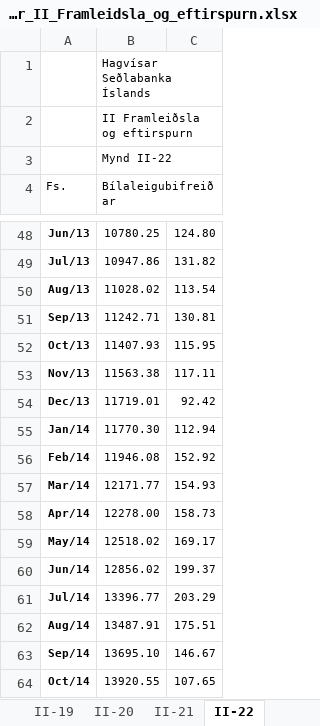
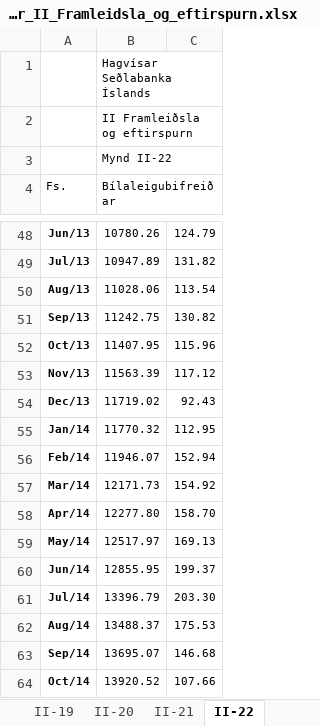
Before and after one commit to hagdeild/macro_dashboard, an Excel workbook: data/hagvisar/HV_Tolur_i_myndir_II_Framleidsla_og_eftirspurn.xlsx, sheet II-22, drawn as a sheet; only a part is shown, gaps mark what is left out; values as stored, in another font and other column widths than the file's, no borders; the diff covers the shown part only; the diff names each change by its address in the sheet, - before the commit and + after, or states it on an @@ line.

```diff
--- a/data/hagvisar/HV_Tolur_i_myndir_II_Framleidsla_og_eftirspurn.xlsx (sheet II-22)
+++ b/data/hagvisar/HV_Tolur_i_myndir_II_Framleidsla_og_eftirspurn.xlsx (sheet II-22)
-B48 (Bílaleigubifreiðar): 10780.25
+B48 (Bílaleigubifreiðar): 10780.26
-C48: 124.80
+C48: 124.79
-B49 (Bílaleigubifreiðar): 10947.86
+B49 (Bílaleigubifreiðar): 10947.89
-B50 (Bílaleigubifreiðar): 11028.02
+B50 (Bílaleigubifreiðar): 11028.06
-B51 (Bílaleigubifreiðar): 11242.71
+B51 (Bílaleigubifreiðar): 11242.75
-C51: 130.81
+C51: 130.82
-B52 (Bílaleigubifreiðar): 11407.93
+B52 (Bílaleigubifreiðar): 11407.95
-C52: 115.95
+C52: 115.96
-B53 (Bílaleigubifreiðar): 11563.38
+B53 (Bílaleigubifreiðar): 11563.39
-C53: 117.11
+C53: 117.12
-B54 (Bílaleigubifreiðar): 11719.01
+B54 (Bílaleigubifreiðar): 11719.02
-C54: 92.42
+C54: 92.43
-B55 (Bílaleigubifreiðar): 11770.30
+B55 (Bílaleigubifreiðar): 11770.32
-C55: 112.94
+C55: 112.95
-B56 (Bílaleigubifreiðar): 11946.08
+B56 (Bílaleigubifreiðar): 11946.07
-C56: 152.92
+C56: 152.94
-B57 (Bílaleigubifreiðar): 12171.77
+B57 (Bílaleigubifreiðar): 12171.73
-C57: 154.93
+C57: 154.92
-B58 (Bílaleigubifreiðar): 12278.00
+B58 (Bílaleigubifreiðar): 12277.80
-C58: 158.73
+C58: 158.70
-B59 (Bílaleigubifreiðar): 12518.02
+B59 (Bílaleigubifreiðar): 12517.97
-C59: 169.17
+C59: 169.13
-B60 (Bílaleigubifreiðar): 12856.02
+B60 (Bílaleigubifreiðar): 12855.95
-B61 (Bílaleigubifreiðar): 13396.77
+B61 (Bílaleigubifreiðar): 13396.79
-C61: 203.29
+C61: 203.30
-B62 (Bílaleigubifreiðar): 13487.91
+B62 (Bílaleigubifreiðar): 13488.37
-C62: 175.51
+C62: 175.53
-B63 (Bílaleigubifreiðar): 13695.10
+B63 (Bílaleigubifreiðar): 13695.07
-C63: 146.67
+C63: 146.68
-B64 (Bílaleigubifreiðar): 13920.55
+B64 (Bílaleigubifreiðar): 13920.52
-C64: 107.65
+C64: 107.66
```
Also changed, not shown: 3 added rows and 292 edited cells elsewhere in this sheet, sheet II-8, sheet II-7, sheet II-2, sheet II-20, sheet II-21, sheet II-11, 14 more sheets, 2 other files.
